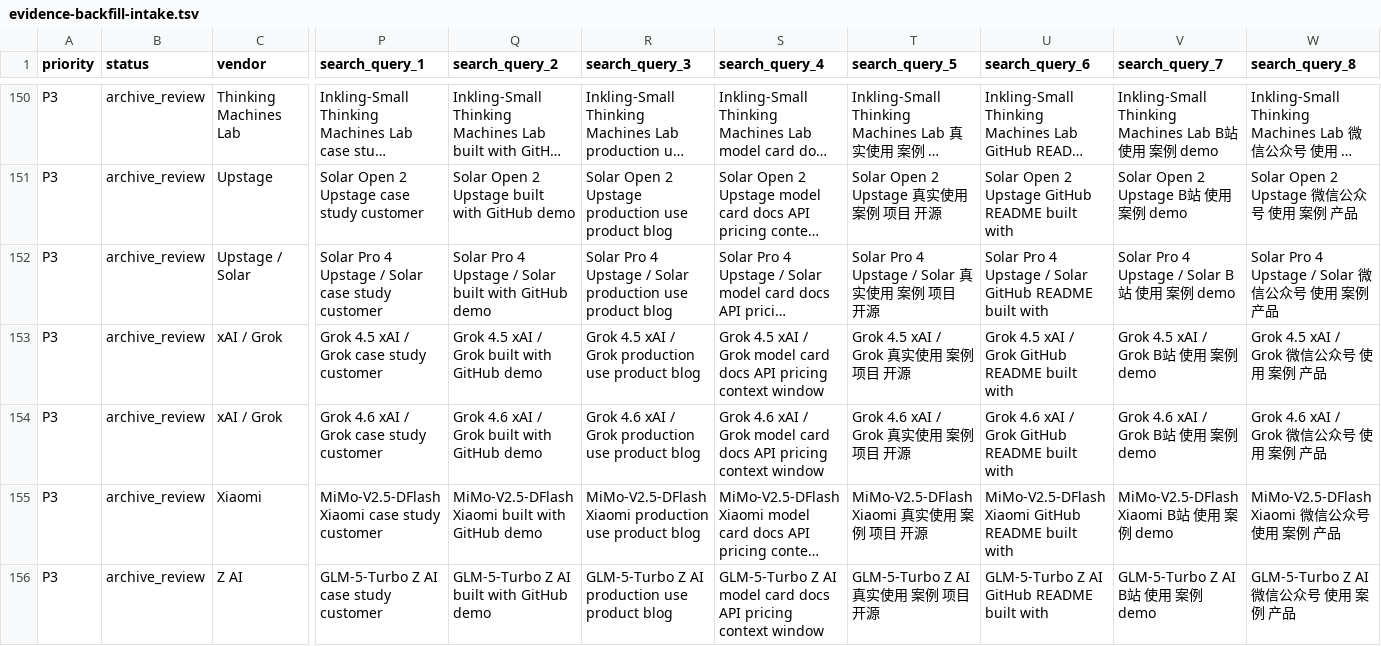
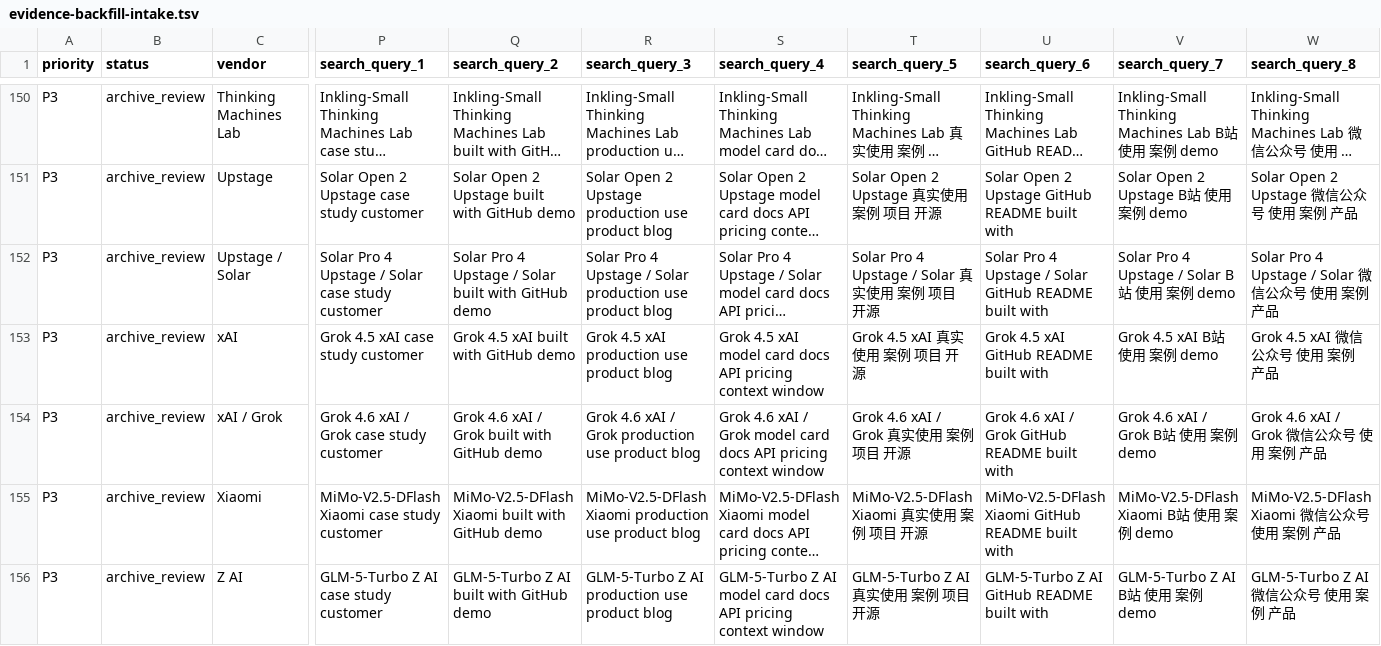
Before and after one commit to AL549984/model, a TSV file: work/evidence-backfill-intake.tsv, drawn as a sheet; only a part is shown, gaps mark what is left out; long unchanged cells end in …; the diff names each change by its address in the sheet, - before the commit and + after, or states it on an @@ line.

Commit message:
chore: update Model Atlas data

```diff
--- a/work/evidence-backfill-intake.tsv
+++ b/work/evidence-backfill-intake.tsv
-C153 (vendor): xAI / Grok
+C153 (vendor): xAI
-P153 (search_query_1): Grok 4.5 xAI / Grok case study customer
+P153 (search_query_1): Grok 4.5 xAI case study customer
-Q153 (search_query_2): Grok 4.5 xAI / Grok built with GitHub demo
+Q153 (search_query_2): Grok 4.5 xAI built with GitHub demo
-R153 (search_query_3): Grok 4.5 xAI / Grok production use product blog
+R153 (search_query_3): Grok 4.5 xAI production use product blog
-S153 (search_query_4): …4.5 xAI / Grok model card…
+S153 (search_query_4): …4.5 xAI model card…
-T153 (search_query_5): Grok 4.5 xAI / Grok 真实使用 案例 项目 开源
+T153 (search_query_5): Grok 4.5 xAI 真实使用 案例 项目 开源
-U153 (search_query_6): Grok 4.5 xAI / Grok GitHub README built with
+U153 (search_query_6): Grok 4.5 xAI GitHub README built with
-V153 (search_query_7): Grok 4.5 xAI / Grok B站 使用 案例 demo
+V153 (search_query_7): Grok 4.5 xAI B站 使用 案例 demo
-W153 (search_query_8): Grok 4.5 xAI / Grok 微信公众号 使用 案例 产品
+W153 (search_query_8): Grok 4.5 xAI 微信公众号 使用 案例 产品
```
Also changed, not shown: 3 other files.
